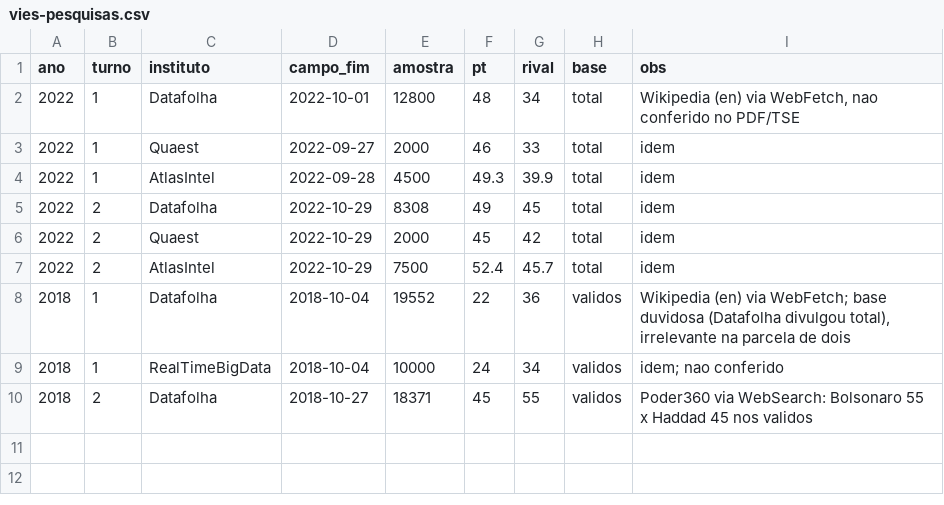
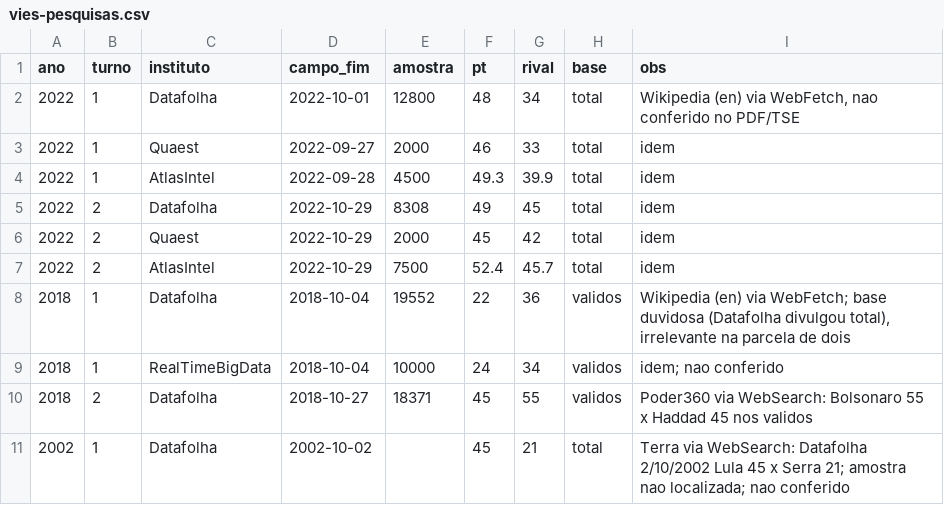
Before and after one commit to mtgr18977/sassamaruEleicoes26, a CSV file: datasets/vies-pesquisas.csv, drawn as a sheet.

```diff
--- a/datasets/vies-pesquisas.csv
+++ b/datasets/vies-pesquisas.csv
@@ -10 +10,2 @@ ano,turno,instituto,campo_fim,amostra,pt,rival,base,obs
 2018,2,Datafolha,2018-10-27,18371,45,55,validos,"Poder360 via WebSearch: Bolsonaro 55 x Haddad 45 nos validos"
+2002,1,Datafolha,2002-10-02,,45,21,total,"Terra via WebSearch: Datafolha 2/10/2002 Lula 45 x Serra 21; amostra nao localizada; nao conferido"
```
Also changed, not shown: datasets/pesquisas-2026.csv, modelos/previsao-capitais-turno1.csv, 4 other files.
